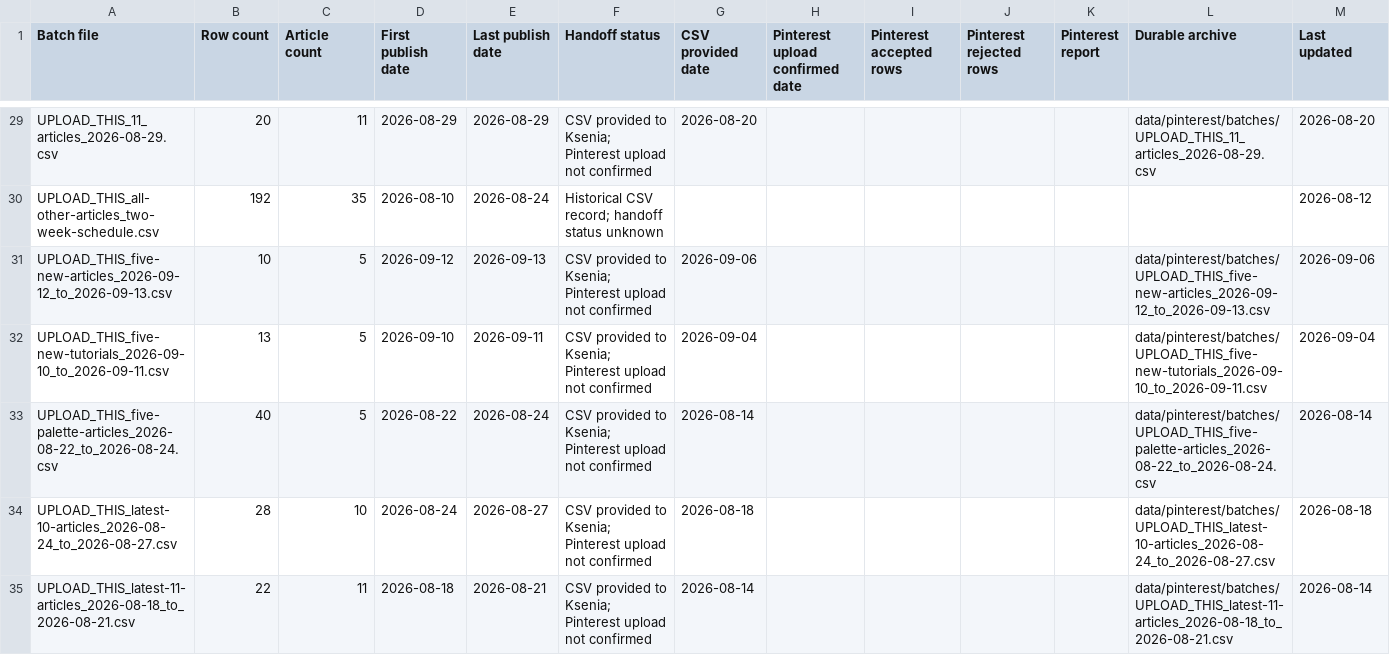
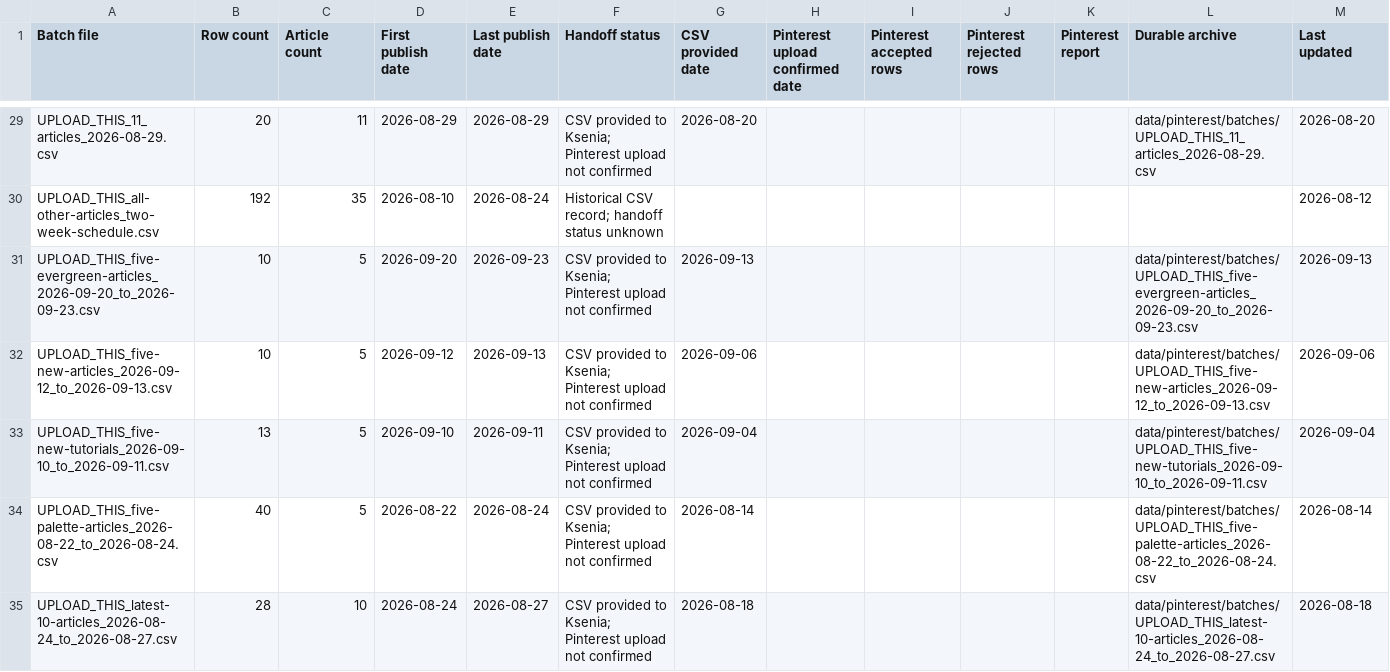
Before and after one commit to sentimentalicaetsy-spec/sentimentalica-site, a CSV file: data/pinterest/PINTEREST_BATCH_LEDGER.csv, drawn as a sheet; only a part is shown, gaps mark what is left out; the shorter side is filled out with more unchanged rows; rows hold the shown columns only; the diff names each change by its address in the sheet, - before the commit and + after, or states it on an @@ line.

```diff
--- a/data/pinterest/PINTEREST_BATCH_LEDGER.csv
+++ b/data/pinterest/PINTEREST_BATCH_LEDGER.csv
+row 31: UPLOAD_THIS_five-evergreen-articles_2026-09-20_to_2026-09-23.csv | 10 | 5 | 2026-09-20 | 2026-09-23 | CSV provided to Ksenia; Pinterest upload not confirmed | 2026-09-13 |  |  |  |  | data/pinterest/batches/UPLOAD_THIS_five-evergreen-articles_2026-09-20_to_2026-09-23.csv | 2026-09-13
```
Also changed, not shown: data/pinterest/PINTEREST_ARTICLE_TRACKER.csv, data/pinterest/PIN_MEDIA_LEDGER.csv, 6 other files.
